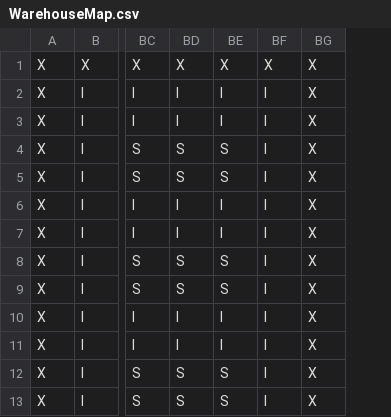
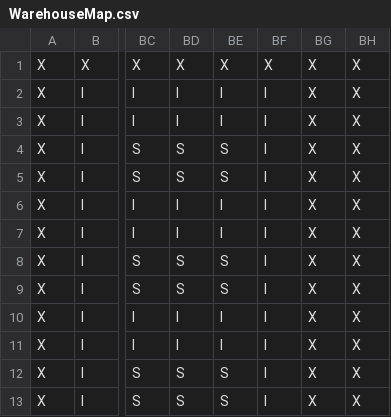
Before and after one commit to luke1090/warehouse_assignment, a CSV file: WarehouseMap.csv, drawn as a sheet; only a part is shown, gaps mark what is left out; the diff names each change by its address in the sheet, - before the commit and + after, or states it on an @@ line.

```diff
--- a/WarehouseMap.csv
+++ b/WarehouseMap.csv
+column BH, rows 1-13: all X
```
Also changed, not shown: 6 other files.
